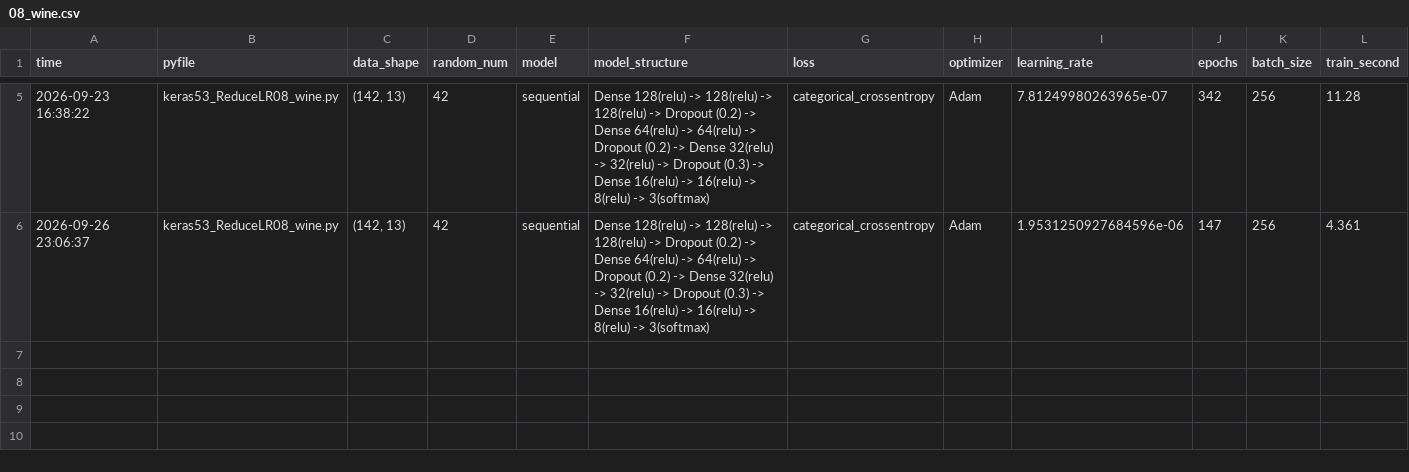
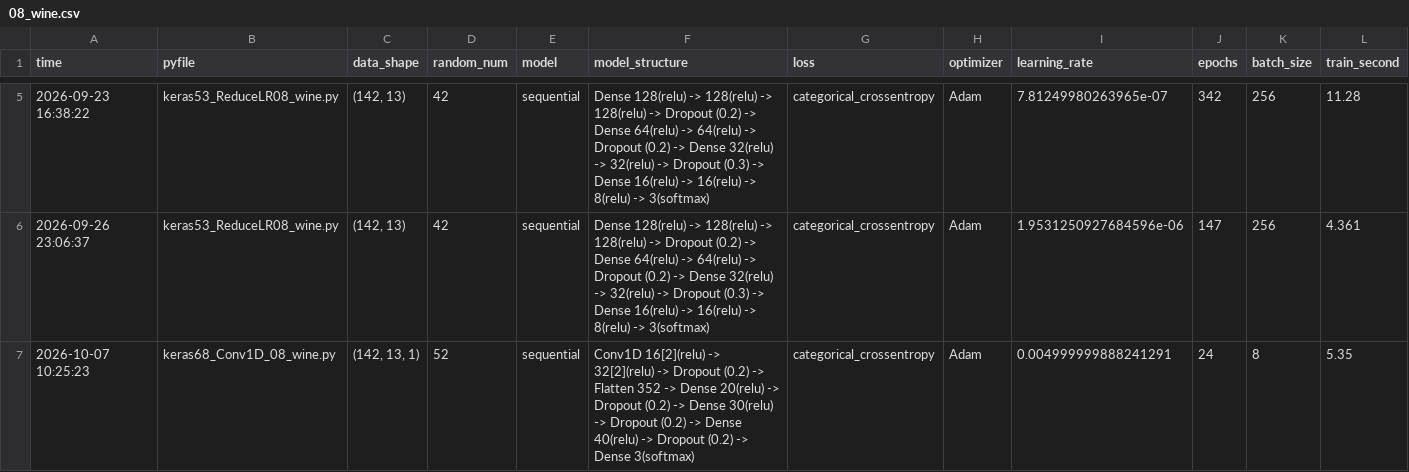
Before and after one commit to fdt15ss/furiosa2026-study, a CSV file: _data/record/08_wine.csv, drawn as a sheet; only a part is shown, gaps mark what is left out; rows hold the shown columns only; the diff names each change by its address in the sheet, - before the commit and + after, or states it on an @@ line.

```diff
--- a/_data/record/08_wine.csv
+++ b/_data/record/08_wine.csv
+row 7: 2026-10-07 10:25:23 | keras68_Conv1D_08_wine.py | (142, 13, 1) | 52 | sequential | Conv1D 16[2](relu) -> 32[2](relu) -> Dropout (0.2) -> Flatten 352 -> Dense 20(relu) -> Dropout (0.2) -> Dense 30(relu) -> Dropout (0.2) -> Dense 40(relu) -> Dropout (0.2) -> Dense 3(softmax) | categorical_crossentropy | Adam | 0.004999999888241291 | 24 | 8 | 5.35
```
Also changed, not shown: _data/record/02_diabetes.csv, _data/record/04_dacon_ddarung.csv, 31 other files.
